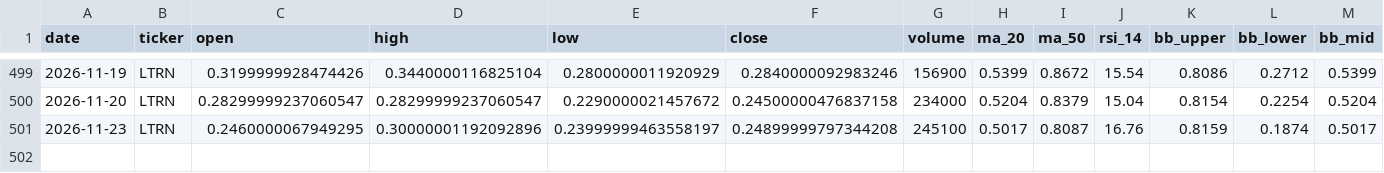
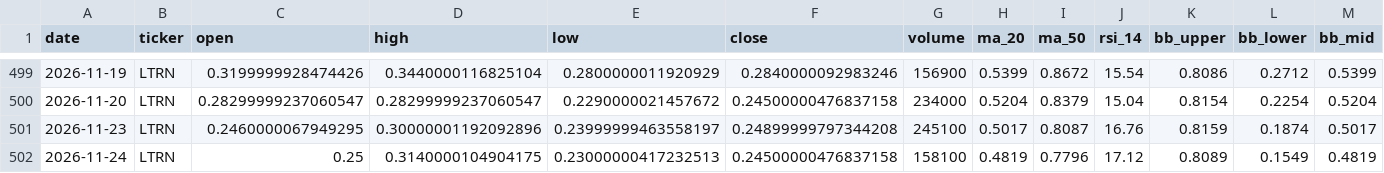
Before and after one commit to averma-ltrn/ltrn-stock-analyzer, a CSV file: data/processed/ltrn_indicators.csv, drawn as a sheet; only a part is shown, gaps mark what is left out; rows hold the shown columns only; the diff names each change by its address in the sheet, - before the commit and + after, or states it on an @@ line.

```diff
--- a/data/processed/ltrn_indicators.csv
+++ b/data/processed/ltrn_indicators.csv
+row 502: 2026-11-24 | LTRN | 0.25 | 0.3140000104904175 | 0.23000000417232513 | 0.24500000476837158 | 158100 | 0.4819 | 0.7796 | 17.12 | 0.8089 | 0.1549 | 0.4819
```
Also changed, not shown: data/raw/ltrn_fundamentals_raw.csv, data/raw/ltrn_prices_raw.csv, 1 other file.
